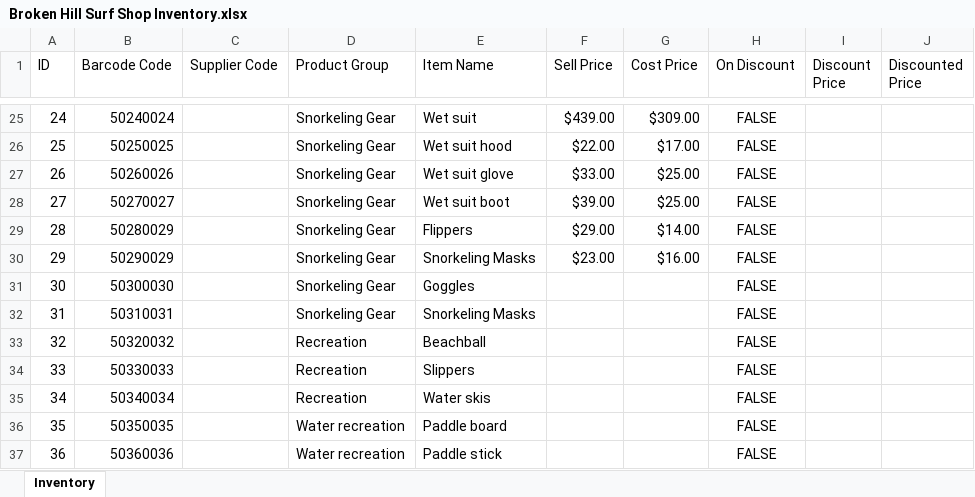
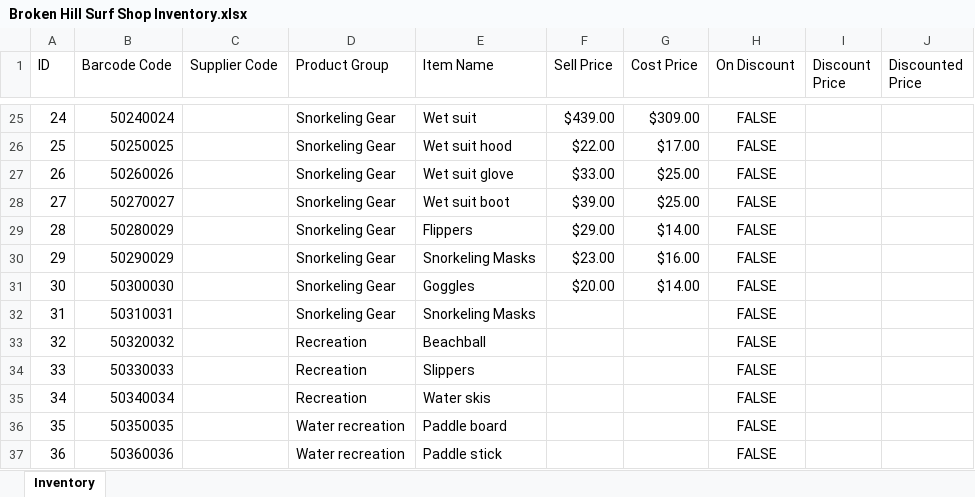
Before and after one commit to bearbear12345/school_2014_9IPT, an Excel workbook: Broken Hill Surf Shop Inventory.xlsx, sheet Inventory, drawn as a sheet; only a part is shown, gaps mark what is left out; values as stored, in another font and other column widths than the file's, no borders; the diff names each change by its address in the sheet, - before the commit and + after, or states it on an @@ line.

Commit message:
Committing some changes*

```diff
--- a/Broken Hill Surf Shop Inventory.xlsx (sheet Inventory)
+++ b/Broken Hill Surf Shop Inventory.xlsx (sheet Inventory)
-F31 (Sell Price): (empty)
+F31 (Sell Price): $20.00
-G31 (Cost Price): (empty)
+G31 (Cost Price): $14.00
```
